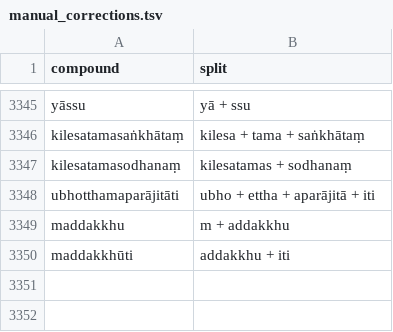
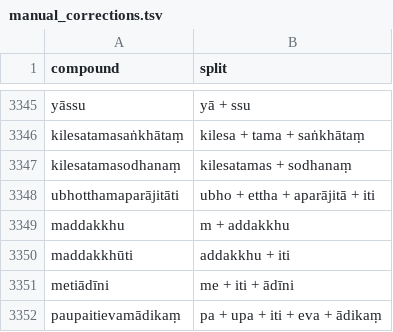
Before and after one commit to digitalpalidictionary/dpd-db, a TSV file: shared_data/deconstructor/manual_corrections.tsv, drawn as a sheet; only a part is shown, gaps mark what is left out; the diff names each change by its address in the sheet, - before the commit and + after, or states it on an @@ line.

```diff
--- a/shared_data/deconstructor/manual_corrections.tsv
+++ b/shared_data/deconstructor/manual_corrections.tsv
+row 3351: metiādīni | me + iti + ādīni
+row 3352: paupaitievamādikaṃ | pa + upa + iti + eva + ādikaṃ
```
Also changed, not shown: db/sanskrit/root_families_sanskrit.tsv, db_tests/add_compound_type.tsv, 11 other files.
